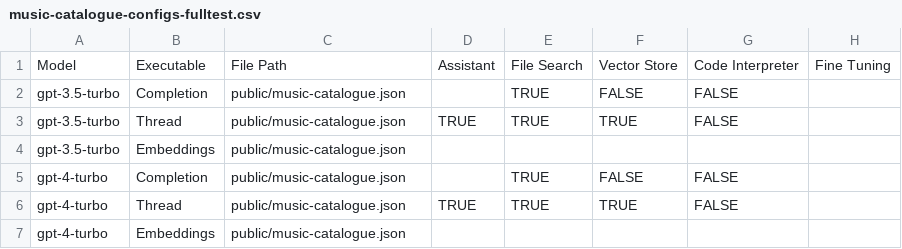
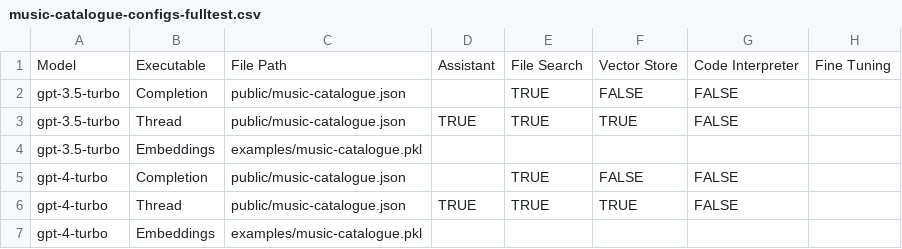
Before and after one commit to eliataylor/promptautomator, a CSV file: examples/music-catalogue-configs-fulltest.csv, drawn as a sheet.

```diff
--- a/examples/music-catalogue-configs-fulltest.csv
+++ b/examples/music-catalogue-configs-fulltest.csv
@@ -3,5 +3,5 @@ gpt-3.5-turbo,Completion,public/music-catalogue.json,,TRUE,FALSE,FALSE,
 gpt-3.5-turbo,Thread,public/music-catalogue.json,TRUE,TRUE,TRUE,FALSE,
-gpt-3.5-turbo,Embeddings,public/music-catalogue.json,,,,,
+gpt-3.5-turbo,Embeddings,examples/music-catalogue.pkl,,,,,
 gpt-4-turbo,Completion,public/music-catalogue.json,,TRUE,FALSE,FALSE,
 gpt-4-turbo,Thread,public/music-catalogue.json,TRUE,TRUE,TRUE,FALSE,
-gpt-4-turbo,Embeddings,public/music-catalogue.json,,,,,
+gpt-4-turbo,Embeddings,examples/music-catalogue.pkl,,,,,
```
Also changed, not shown: examples/music-catalogue-configs.csv, 9 other files.
